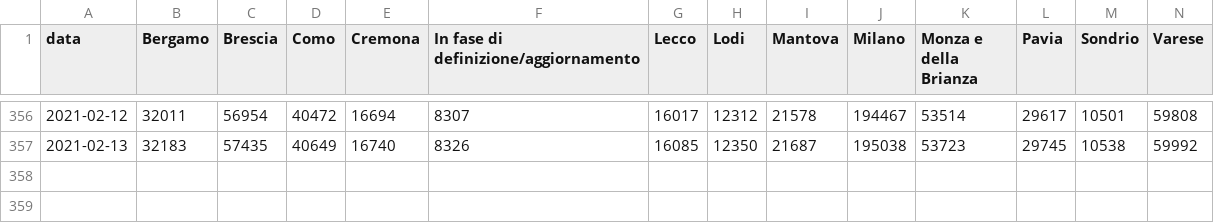
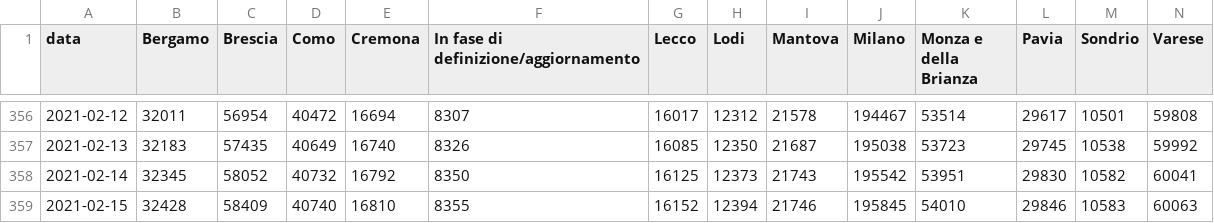
Before and after one commit to sergiocima/Report-COVID-19, a CSV file: casi_province_lombardia.csv, drawn as a sheet; only a part is shown, gaps mark what is left out; rows hold the shown columns only; the diff names each change by its address in the sheet, - before the commit and + after, or states it on an @@ line.

```diff
--- a/casi_province_lombardia.csv
+++ b/casi_province_lombardia.csv
+row 358: 2021-02-14 | 32345 | 58052 | 40732 | 16792 | 8350 | 16125 | 12373 | 21743 | 195542 | 53951 | 29830 | 10582 | 60041
+row 359: 2021-02-15 | 32428 | 58409 | 40740 | 16810 | 8355 | 16152 | 12394 | 21746 | 195845 | 54010 | 29846 | 10583 | 60063
```
Also changed, not shown: andamento-italia-no-lomb.csv, andamento_lombardia.csv, 5 other files.
